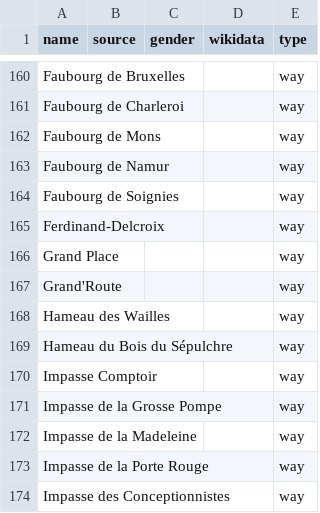
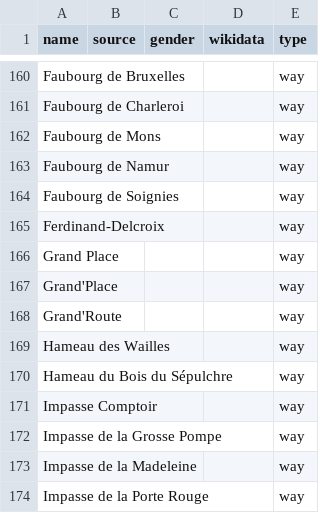
Before and after one commit to EqualStreetNames/equalstreetnames-nivelles, a CSV file: data/other.csv, drawn as a sheet; only a part is shown, gaps mark what is left out; the shorter side is filled out with more unchanged rows; the diff names each change by its address in the sheet, - before the commit and + after, or states it on an @@ line.

```diff
--- a/data/other.csv
+++ b/data/other.csv
+row 167: Grand'Place |  |  |  | way
```
Also changed, not shown: 2 other files.
